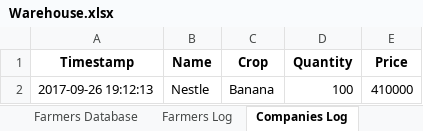
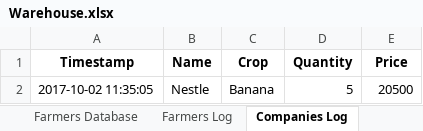
Before and after one commit to shanv7/IoT-Smart-Village, an Excel workbook: Warehouse-System/Warehouse.xlsx, sheet Companies Log, drawn as a sheet; values as stored, in another font and other column widths than the file's, no borders; removed rows and columns are numbered as before the commit, all else as after; the diff names each change by its address in the sheet, - before the commit and + after, or states it on an @@ line.

```diff
--- a/Warehouse-System/Warehouse.xlsx (sheet Companies Log)
+++ b/Warehouse-System/Warehouse.xlsx (sheet Companies Log)
-row 2: 2017-09-26 19:12:13 | Nestle | Banana | 100 | 410000
+row 2: 2017-10-02 11:35:05 | Nestle | Banana | 5 | 20500
```
Also changed, not shown: sheet Farmers Log, sheet Farmers Database, Warehouse-System/Prices.xlsx, Warehouse-System/Remaining Stock.xlsx, 14 other files.
